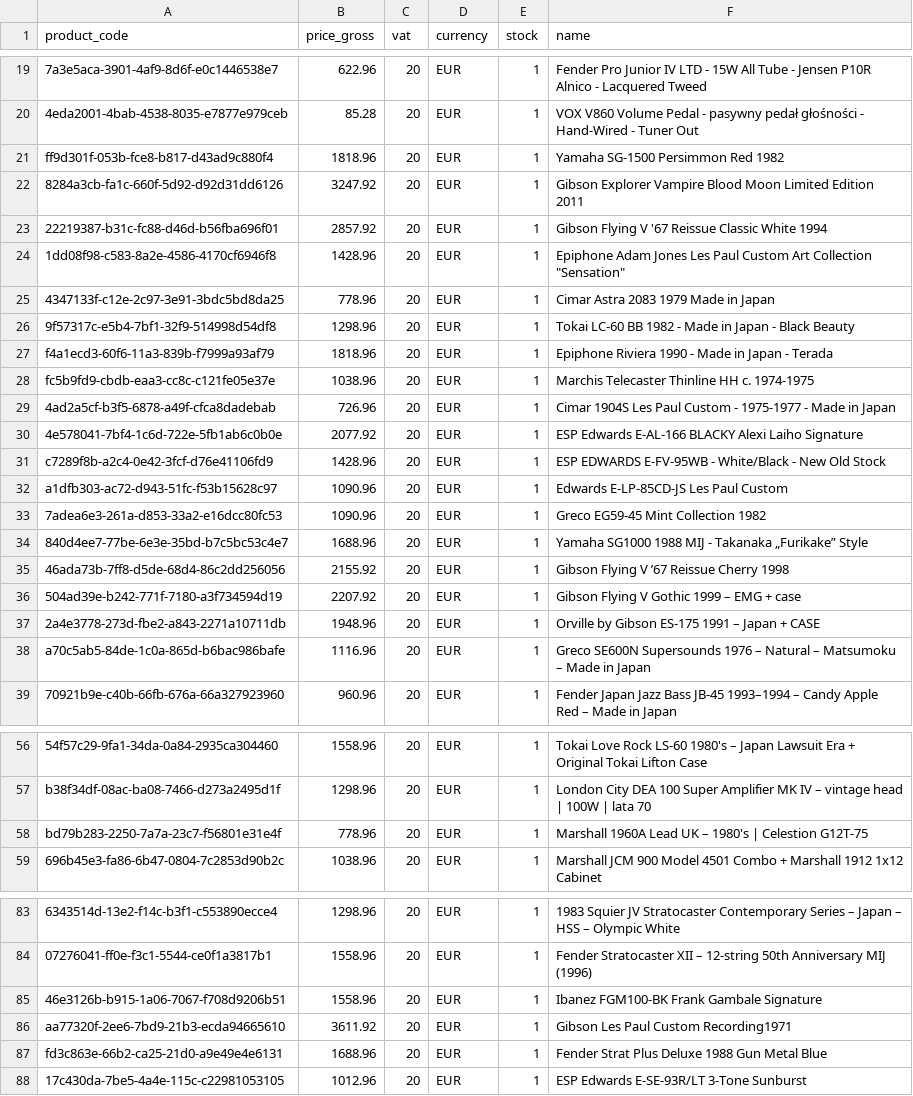
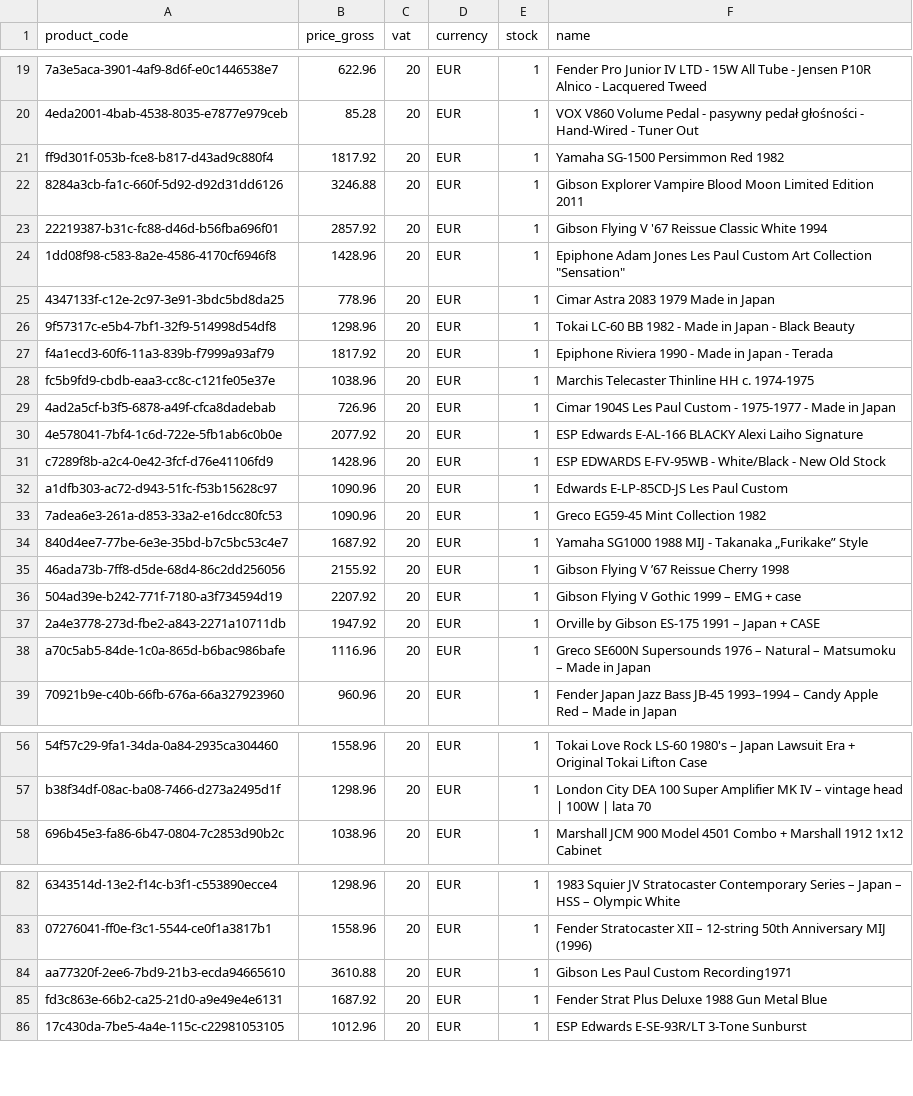
Before and after one commit to brendanrefurbed/supplier-feeds-public, a CSV file: mozartguitars_refurbed_import.csv, drawn as a sheet; only a part is shown, gaps mark what is left out; removed rows and columns are numbered as before the commit, all else as after; the diff covers the shown part only; the diff names each change by its address in the sheet, - before the commit and + after, or states it on an @@ line.

```diff
--- a/mozartguitars_refurbed_import.csv
+++ b/mozartguitars_refurbed_import.csv
-B21 (price_gross): 1818.96
+B21 (price_gross): 1817.92
-B22 (price_gross): 3247.92
+B22 (price_gross): 3246.88
-B27 (price_gross): 1818.96
+B27 (price_gross): 1817.92
-B34 (price_gross): 1688.96
+B34 (price_gross): 1687.92
-B37 (price_gross): 1948.96
+B37 (price_gross): 1947.92
-row 58: bd79b283-2250-7a7a-23c7-f56801e31e4f | 778.96 | 20 | EUR | 1 | Marshall 1960A Lead UK – 1980's | Celestion G12T-75
-row 85: 46e3126b-b915-1a06-7067-f708d9206b51 | 1558.96 | 20 | EUR | 1 | Ibanez FGM100-BK Frank Gambale Signature
-B84 (price_gross): 3611.92
+B84 (price_gross): 3610.88
-B85 (price_gross): 1688.96
+B85 (price_gross): 1687.92
```
Also changed, not shown: 4 edited cells elsewhere in this file.
